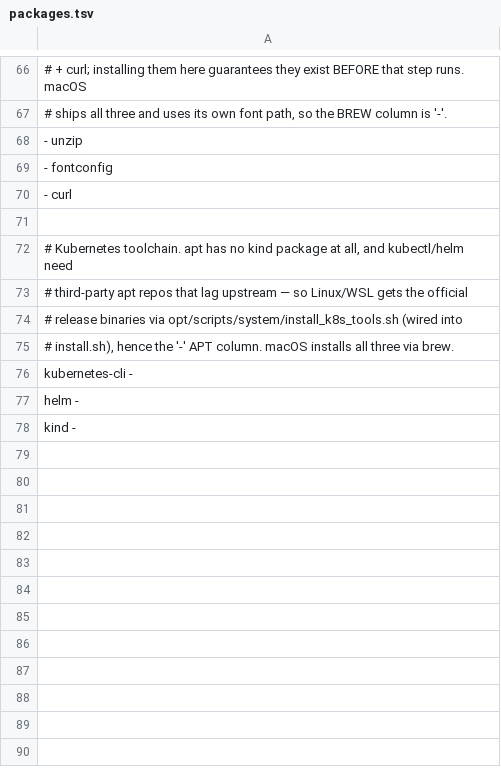
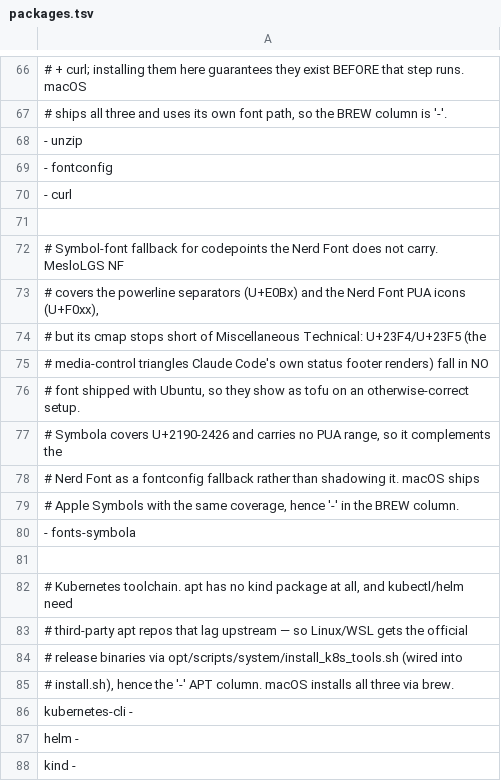
Before and after one commit to sfc-gh-eraigosa/dotfiles, a TSV file: opt/profiles/packages.tsv, drawn as a sheet; only a part is shown, gaps mark what is left out; the diff names each change by its address in the sheet, - before the commit and + after, or states it on an @@ line.

```diff
--- a/opt/profiles/packages.tsv
+++ b/opt/profiles/packages.tsv
+row 72: # Symbol-font fallback for codepoints the Nerd Font does not carry. MesloLGS NF
+row 73: # covers the powerline separators (U+E0Bx) and the Nerd Font PUA icons (U+F0xx),
+row 74: # but its cmap stops short of Miscellaneous Technical: U+23F4/U+23F5 (the
+row 75: # media-control triangles Claude Code's own status footer renders) fall in NO
+row 76: # font shipped with Ubuntu, so they show as tofu on an otherwise-correct setup.
+row 77: # Symbola covers U+2190-2426 and carries no PUA range, so it complements the
+row 78: # Nerd Font as a fontconfig fallback rather than shadowing it. macOS ships
+row 79: # Apple Symbols with the same coverage, hence '-' in the BREW column.
+row 80: - fonts-symbola
+row 81: (empty)
```
Also changed, not shown: 3 other files.
